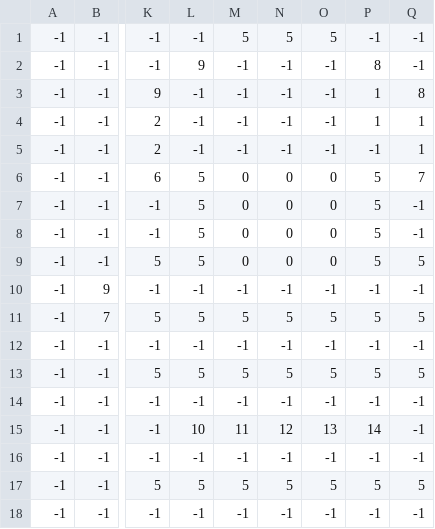
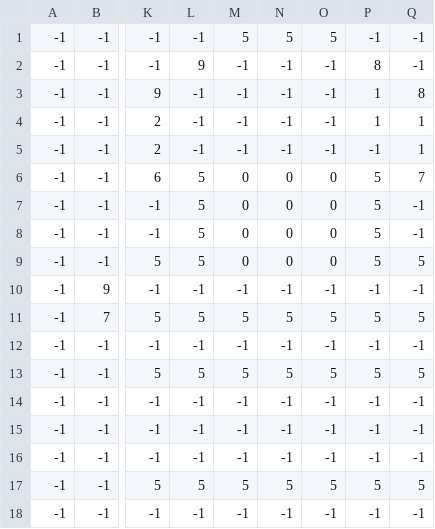
Before and after one commit to mowen88/ARPG, a CSV file: zones/0.csv, drawn as a sheet; only a part is shown, gaps mark what is left out; the diff names each change by its address in the sheet, - before the commit and + after, or states it on an @@ line.

```diff
--- a/zones/0.csv
+++ b/zones/0.csv
-L15: 10
+L15: -1
-M15: 11
+M15: -1
-N15: 12
+N15: -1
-O15: 13
+O15: -1
-P15: 14
+P15: -1
```
Also changed, not shown: 16 other files.
